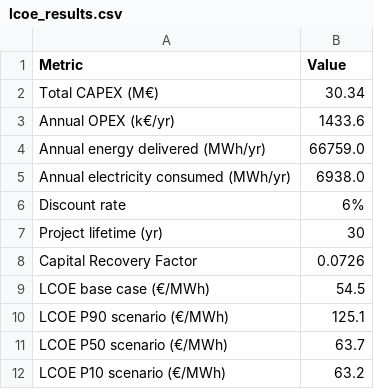
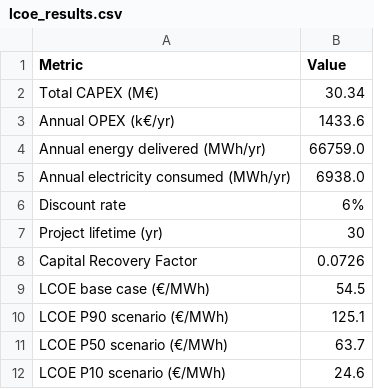
Before and after one commit to david-iwuoha-dev/geothermal-datathon, a CSV file: outputs/processed_data/lcoe_results.csv, drawn as a sheet.

```diff
--- a/outputs/processed_data/lcoe_results.csv
+++ b/outputs/processed_data/lcoe_results.csv
@@ -11,2 +11,2 @@ LCOE P90 scenario (€/MWh),125.1
 LCOE P50 scenario (€/MWh),63.7
-LCOE P10 scenario (€/MWh),63.2
+LCOE P10 scenario (€/MWh),24.6
```
Also changed, not shown: outputs/processed_data/reservoir_properties.csv, 7 other files.
